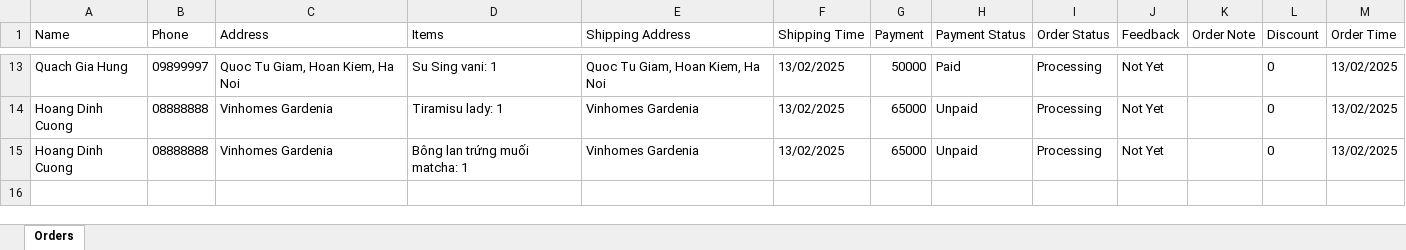
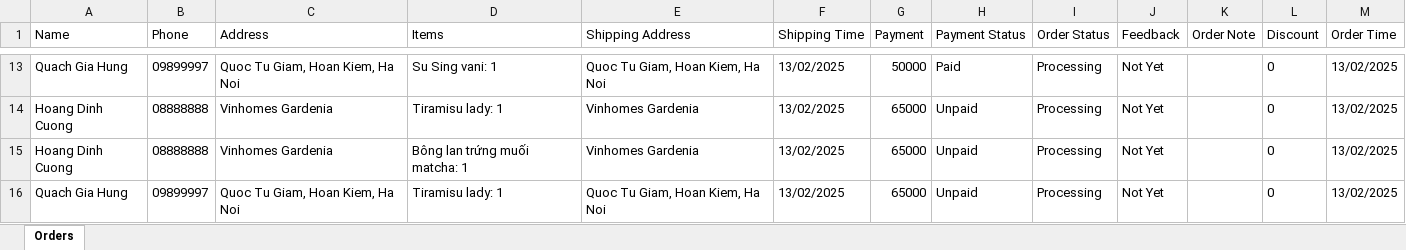
Before and after one commit to hoangcuongbk80/Suvella-Project, an Excel workbook: Suvella/bin/Debug/net8.0-windows/orders.xlsx, sheet Orders, drawn as a sheet; only a part is shown, gaps mark what is left out; values as stored, in another font and other column widths than the file's, no borders; the diff names each change by its address in the sheet, - before the commit and + after, or states it on an @@ line.

```diff
--- a/Suvella/bin/Debug/net8.0-windows/orders.xlsx (sheet Orders)
+++ b/Suvella/bin/Debug/net8.0-windows/orders.xlsx (sheet Orders)
+row 16: Quach Gia Hung | 09899997 | Quoc Tu Giam, Hoan Kiem, Ha Noi | Tiramisu lady: 1 | Quoc Tu Giam, Hoan Kiem, Ha Noi | 13/02/2025 | 65000 | Unpaid | Processing | Not Yet |  | 0 | 13/02/2025
```
Also changed, not shown: Suvella/bin/Debug/net8.0-windows/target_production.xlsx, 14 other files.
